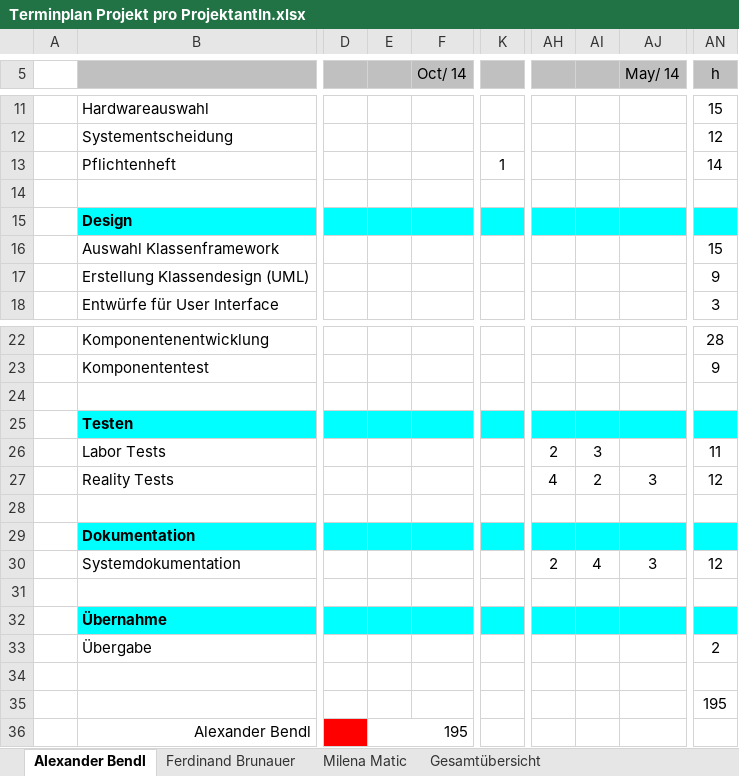
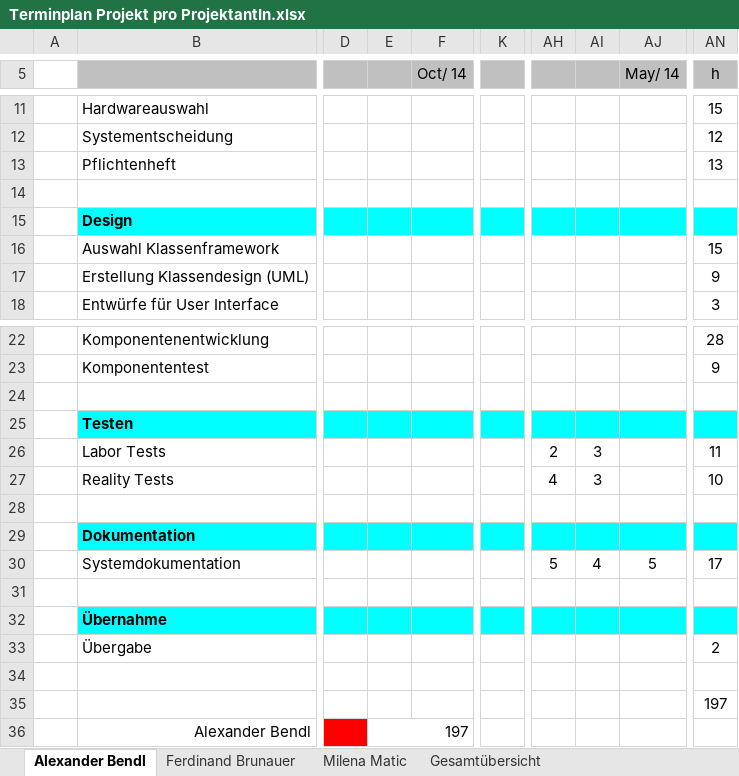
Before and after one commit to FerdinandBrunauer/Diplomarbeit, an Excel workbook: Einreichung/Terminplan Projekt pro ProjektantIn.xlsx, sheet Alexander Bendl, drawn as a sheet; only a part is shown, gaps mark what is left out; values as stored, in another font and other column widths than the file's, no borders; charts and pictures and conditional formats not drawn; the diff names each change by its address in the sheet, - before the commit and + after, or states it on an @@ line.

```diff
--- a/Einreichung/Terminplan Projekt pro ProjektantIn.xlsx (sheet Alexander Bendl)
+++ b/Einreichung/Terminplan Projekt pro ProjektantIn.xlsx (sheet Alexander Bendl)
-K13: 1
+K13: (empty)
-AN13 (h): 14
+AN13 (h): 13
-AI27: 2
+AI27: 3
-AJ27 (May/ 14): 3
+AJ27 (May/ 14): (empty)
-AN27 (h): 12
+AN27 (h): 10
-AH30: 2
+AH30: 5
-AJ30 (May/ 14): 3
+AJ30 (May/ 14): 5
-AN30 (h): 12
+AN30 (h): 17
-AN35 (h): 195
+AN35 (h): 197
-E36: 195
+E36: 197
```
Also changed, not shown: sheet Gesamtübersicht, sheet Milena Matic, sheet Ferdinand Brunauer.
